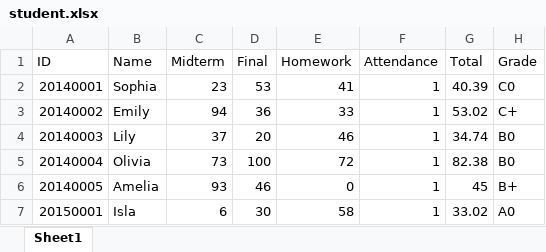
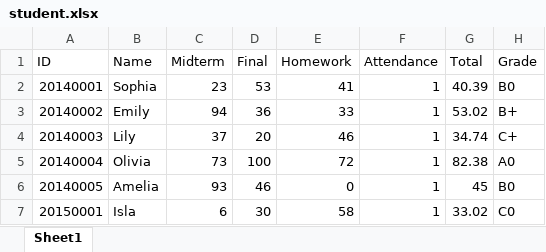
Before and after one commit to JaeHyeonSim/BigDataProcess, an Excel workbook: HW2/student.xlsx, sheet Sheet1, drawn as a sheet; values as stored, in another font and other column widths than the file's, no borders; the diff names each change by its address in the sheet, - before the commit and + after, or states it on an @@ line.

```diff
--- a/HW2/student.xlsx (sheet Sheet1)
+++ b/HW2/student.xlsx (sheet Sheet1)
-H2 (Grade): C0
+H2 (Grade): B0
-H3 (Grade): C+
+H3 (Grade): B+
-H4 (Grade): B0
+H4 (Grade): C+
-H5 (Grade): B0
+H5 (Grade): A0
-H6 (Grade): B+
+H6 (Grade): B0
-H7 (Grade): A0
+H7 (Grade): C0
```
Also changed, not shown: 1 other file.
